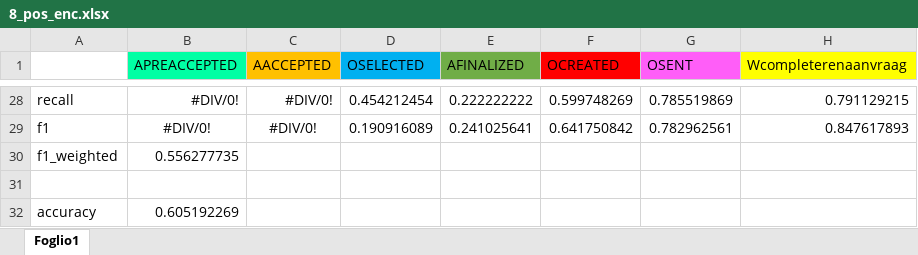
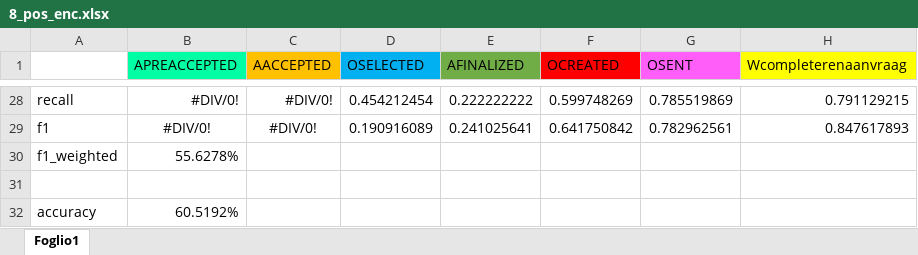
Before and after one commit to chiaragii/gtransformers, an Excel workbook: out/BPI12/results/8_pos_enc/8_pos_enc.xlsx, sheet Foglio1, drawn as a sheet; only a part is shown, gaps mark what is left out; values as stored, in another font and other column widths than the file's, no borders; the diff names each change by its address in the sheet, - before the commit and + after, or states it on an @@ line.

```diff
--- a/out/BPI12/results/8_pos_enc/8_pos_enc.xlsx (sheet Foglio1)
+++ b/out/BPI12/results/8_pos_enc/8_pos_enc.xlsx (sheet Foglio1)
-B30 (APREACCEPTED): 0.556277735
+B30 (APREACCEPTED): 55.6278%
-B32 (APREACCEPTED): 0.605192269
+B32 (APREACCEPTED): 60.5192%
```
Also changed, not shown: out/BPI12/results/no_lap/nolap_32.xlsx, out/BPI12/results/no_lap/nolap_64.xlsx, 3 other files.
